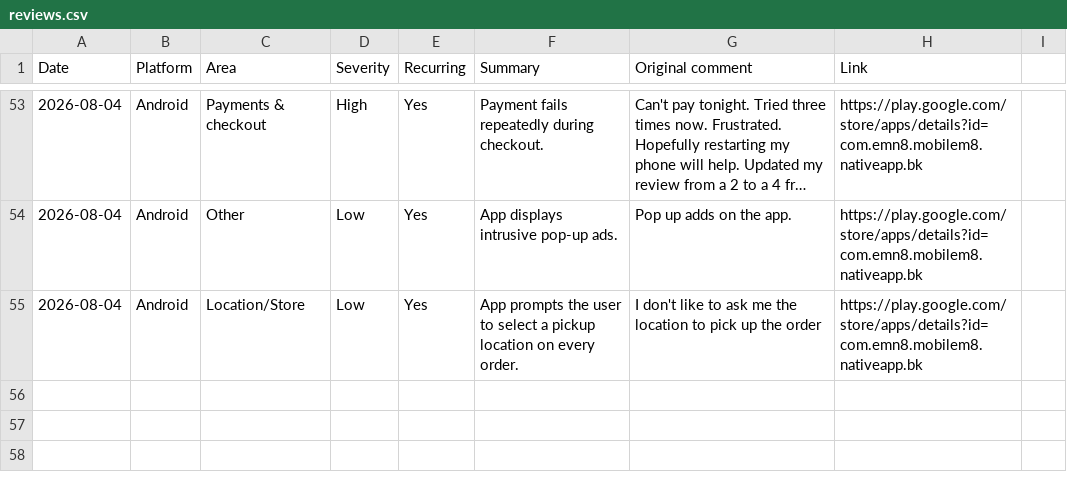
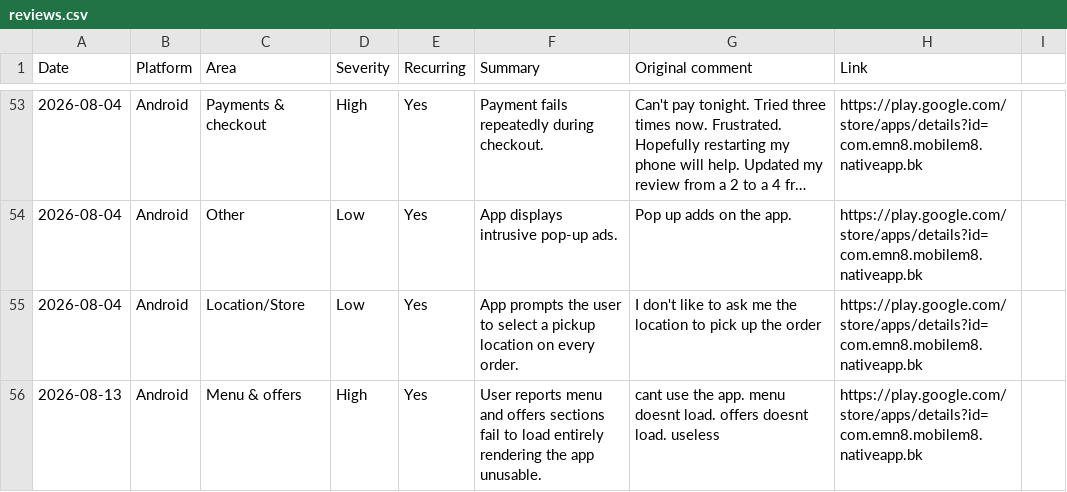
Before and after one commit to rocco9022/bk-review-triage, a CSV file: reviews.csv, drawn as a sheet; only a part is shown, gaps mark what is left out; long unchanged cells end in ….

Commit message:
Add 1 UX/UI review(s)

```diff
--- a/reviews.csv
+++ b/reviews.csv
@@ -55 +55,2 @@ Date,Platform,Area,Severity,Recurring,Summary,Original comment,Link
 2026-08-04,Android,Location/Store,Low,Yes,App prompts the user to select a pickup location on every order.,I don't like to ask me the location to pick up the order,https://play.google.com/store/apps/details?id=com.emn8.mobilem8.nativeapp.bk
+2026-08-13,Android,Menu & offers,High,Yes,User reports menu and offers sections fail to load entirely rendering the app unusable.,cant use the app. menu doesnt load. offers doesnt load. useless,https://play.google.com/store/apps/details?id=com.emn8.mobilem8.nativeapp.bk
```
